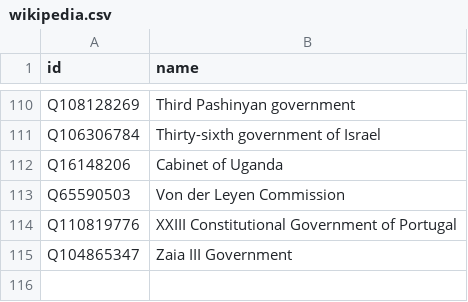
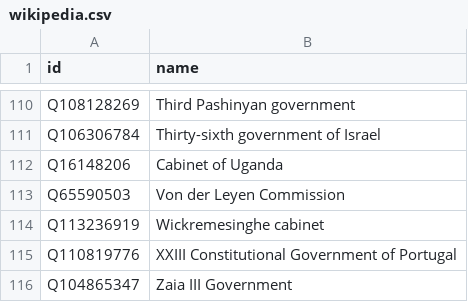
Before and after one commit to every-politician-scrapers/current-governments-enwiki, a CSV file: data/wikipedia.csv, drawn as a sheet; only a part is shown, gaps mark what is left out; the diff names each change by its address in the sheet, - before the commit and + after, or states it on an @@ line.

```diff
--- a/data/wikipedia.csv
+++ b/data/wikipedia.csv
+row 114: Q113236919 | Wickremesinghe cabinet
```
Also changed, not shown: data/wikidata.csv.
